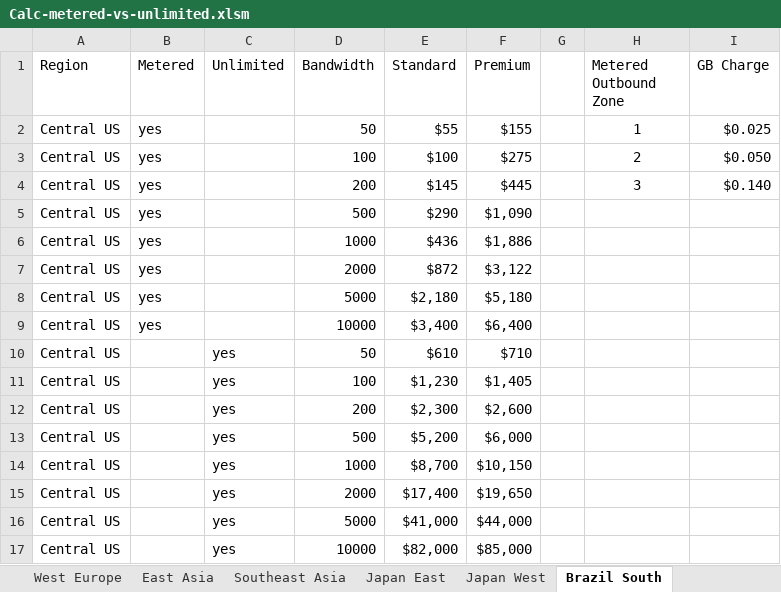
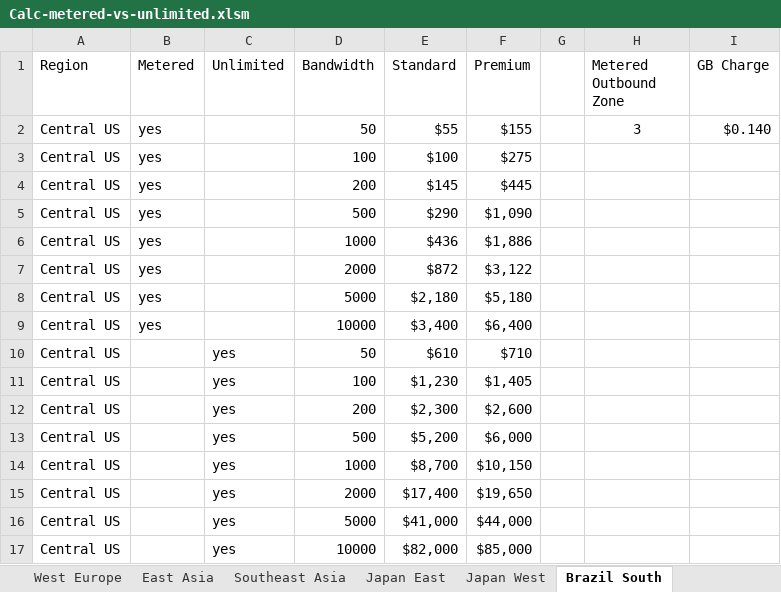
Before and after one commit to microsoft/ER-Calc-Metered-vs-Unlimited, an Excel workbook: Calc-metered-vs-unlimited.xlsm, sheet Brazil South, drawn as a sheet; values as stored, in another font and other column widths than the file's, no borders; table styles not drawn; the diff names each change by its address in the sheet, - before the commit and + after, or states it on an @@ line.

Commit message:
Updated Calculator v4
Automated zone specification

```diff
--- a/Calc-metered-vs-unlimited.xlsm (sheet Brazil South)
+++ b/Calc-metered-vs-unlimited.xlsm (sheet Brazil South)
-H2 (Metered Outbound Zone): 1
+H2 (Metered Outbound Zone): 3
-I2 (GB Charge): $0.025
+I2 (GB Charge): $0.140
-H3 (Metered Outbound Zone): 2
+H3 (Metered Outbound Zone): (empty)
-I3 (GB Charge): $0.050
+I3 (GB Charge): (empty)
-H4 (Metered Outbound Zone): 3
+H4 (Metered Outbound Zone): (empty)
-I4 (GB Charge): $0.140
+I4 (GB Charge): (empty)
```
Also changed, not shown: sheet Regions, sheet Calculator, sheet Japan West, sheet Korea South, sheet East Asia, sheet Southeast Asia, 27 more sheets, formulas that keep their value.
